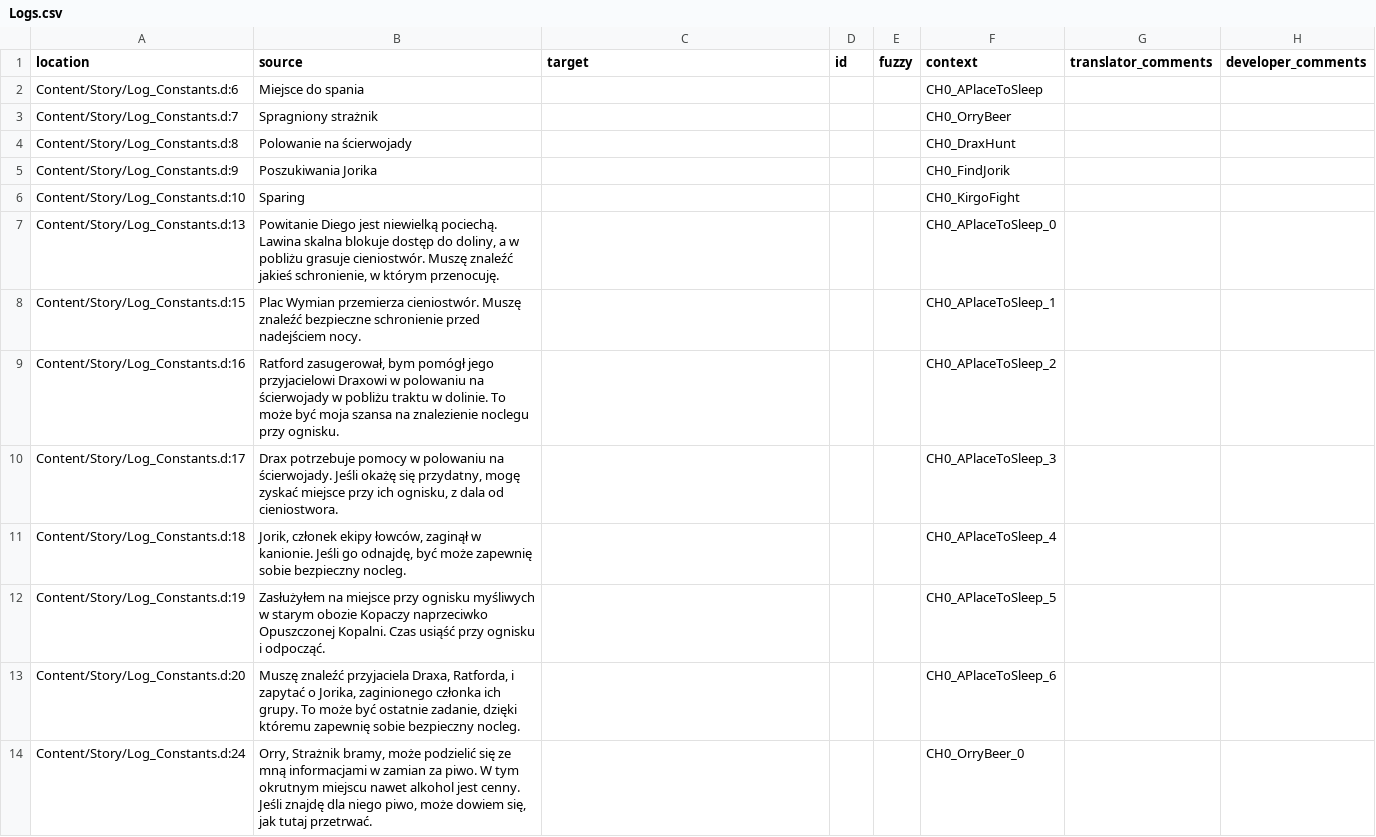
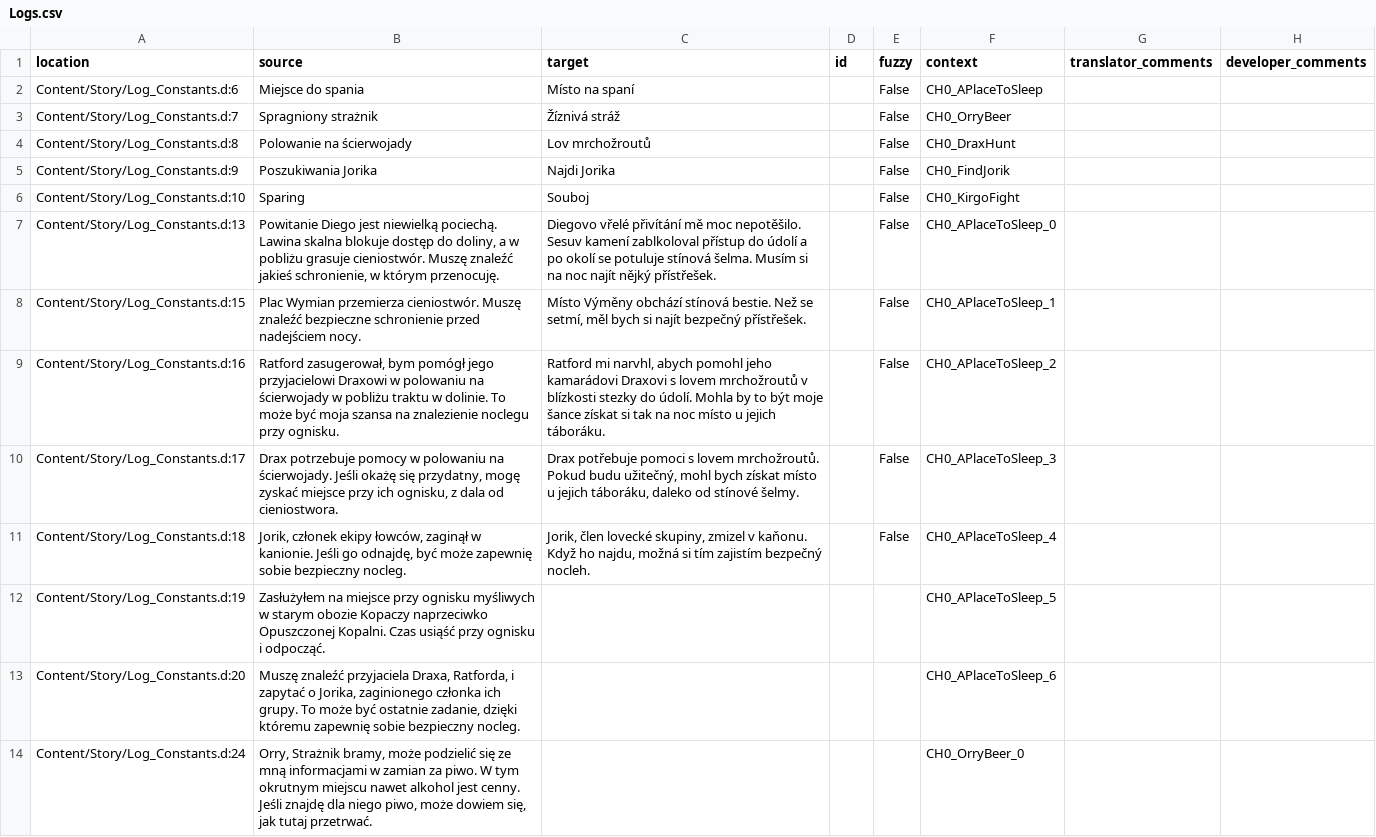
Before and after one commit to Nyras-Enjoyers/nyras-prologue-demake-scripts, a CSV file: .translations/cs/Logs.csv, drawn as a sheet; only a part is shown.

Commit message:
Translated using Weblate (Czech)
Currently translated at 41.6% (10 of 24 strings)

Translation: Nyras Prolog Demake/Logs
Translate-URL: http://weblate.cokoliv.eu/projects/nyras-prolog-demake/logs/cs/

```diff
--- a/.translations/cs/Logs.csv
+++ b/.translations/cs/Logs.csv
@@ -1,12 +1,12 @@
 "location","source","target","id","fuzzy","context","translator_comments","developer_comments"
-"Content/Story/Log_Constants.d:6","Miejsce do spania","","","","CH0_APlaceToSleep","",""
-"Content/Story/Log_Constants.d:7","Spragniony strażnik","","","","CH0_OrryBeer","",""
-"Content/Story/Log_Constants.d:8","Polowanie na ścierwojady","","","","CH0_DraxHunt","",""
-"Content/Story/Log_Constants.d:9","Poszukiwania Jorika","","","","CH0_FindJorik","",""
-"Content/Story/Log_Constants.d:10","Sparing","","","","CH0_KirgoFight","",""
-"Content/Story/Log_Constants.d:13","Powitanie Diego jest niewielką pociechą. Lawina skalna blokuje dostęp do doliny, a w pobliżu grasuje cieniostwór. Muszę znaleźć jakieś schronienie, w którym przenocuję.","","","","CH0_APlaceToSleep_0","",""
-"Content/Story/Log_Constants.d:15","Plac Wymian przemierza cieniostwór. Muszę znaleźć bezpieczne schronienie przed nadejściem nocy.","","","","CH0_APlaceToSleep_1","",""
-"Content/Story/Log_Constants.d:16","Ratford zasugerował, bym pomógł jego przyjacielowi Draxowi w polowaniu na ścierwojady w pobliżu traktu w dolinie. To może być moja szansa na znalezienie noclegu przy ognisku.","","","","CH0_APlaceToSleep_2","",""
-"Content/Story/Log_Constants.d:17","Drax potrzebuje pomocy w polowaniu na ścierwojady. Jeśli okażę się przydatny, mogę zyskać miejsce przy ich ognisku, z dala od cieniostwora.","","","","CH0_APlaceToSleep_3","",""
-"Content/Story/Log_Constants.d:18","Jorik, członek ekipy łowców, zaginął w kanionie. Jeśli go odnajdę, być może zapewnię sobie bezpieczny nocleg.","","","","CH0_APlaceToSleep_4","",""
+"Content/Story/Log_Constants.d:6","Miejsce do spania","Místo na spaní","","False","CH0_APlaceToSleep","",""
+"Content/Story/Log_Constants.d:7","Spragniony strażnik","Žíznivá stráž","","False","CH0_OrryBeer","",""
+"Content/Story/Log_Constants.d:8","Polowanie na ścierwojady","Lov mrchožroutů","","False","CH0_DraxHunt","",""
+"Content/Story/Log_Constants.d:9","Poszukiwania Jorika","Najdi Jorika","","False","CH0_FindJorik","",""
+"Content/Story/Log_Constants.d:10","Sparing","Souboj","","False","CH0_KirgoFight","",""
+"Content/Story/Log_Constants.d:13","Powitanie Diego jest niewielką pociechą. Lawina skalna blokuje dostęp do doliny, a w pobliżu grasuje cieniostwór. Muszę znaleźć jakieś schronienie, w którym przenocuję.","Diegovo vřelé přivítání mě moc nepotěšilo. Sesuv kamení zablkoloval přístup do údolí a po okolí se potuluje stínová šelma. Musím si na noc najít nějký přístřešek.","","False","CH0_APlaceToSleep_0","",""
+"Content/Story/Log_Constants.d:15","Plac Wymian przemierza cieniostwór. Muszę znaleźć bezpieczne schronienie przed nadejściem nocy.","Místo Výměny obchází stínová bestie. Než se setmí, měl bych si najít bezpečný přístřešek.","","False","CH0_APlaceToSleep_1","",""
+"Content/Story/Log_Constants.d:16","Ratford zasugerował, bym pomógł jego przyjacielowi Draxowi w polowaniu na ścierwojady w pobliżu traktu w dolinie. To może być moja szansa na znalezienie noclegu przy ognisku.","Ratford mi narvhl, abych pomohl jeho kamarádovi Draxovi s lovem mrchožroutů v blízkosti stezky do údolí. Mohla by to být moje šance získat si tak na noc místo u jejich táboráku.","","False","CH0_APlaceToSleep_2","",""
+"Content/Story/Log_Constants.d:17","Drax potrzebuje pomocy w polowaniu na ścierwojady. Jeśli okażę się przydatny, mogę zyskać miejsce przy ich ognisku, z dala od cieniostwora.","Drax potřebuje pomoci s lovem mrchožroutů. Pokud budu užitečný, mohl bych získat místo u jejich táboráku, daleko od stínové šelmy.","","False","CH0_APlaceToSleep_3","",""
+"Content/Story/Log_Constants.d:18","Jorik, członek ekipy łowców, zaginął w kanionie. Jeśli go odnajdę, być może zapewnię sobie bezpieczny nocleg.","Jorik, člen lovecké skupiny, zmizel v kaňonu. Když ho najdu, možná si tím zajistím bezpečný nocleh.","","False","CH0_APlaceToSleep_4","",""
 "Content/Story/Log_Constants.d:19","Zasłużyłem na miejsce przy ognisku myśliwych w starym obozie Kopaczy naprzeciwko Opuszczonej Kopalni. Czas usiąść przy ognisku i odpocząć.","","","","CH0_APlaceToSleep_5","",""
```
